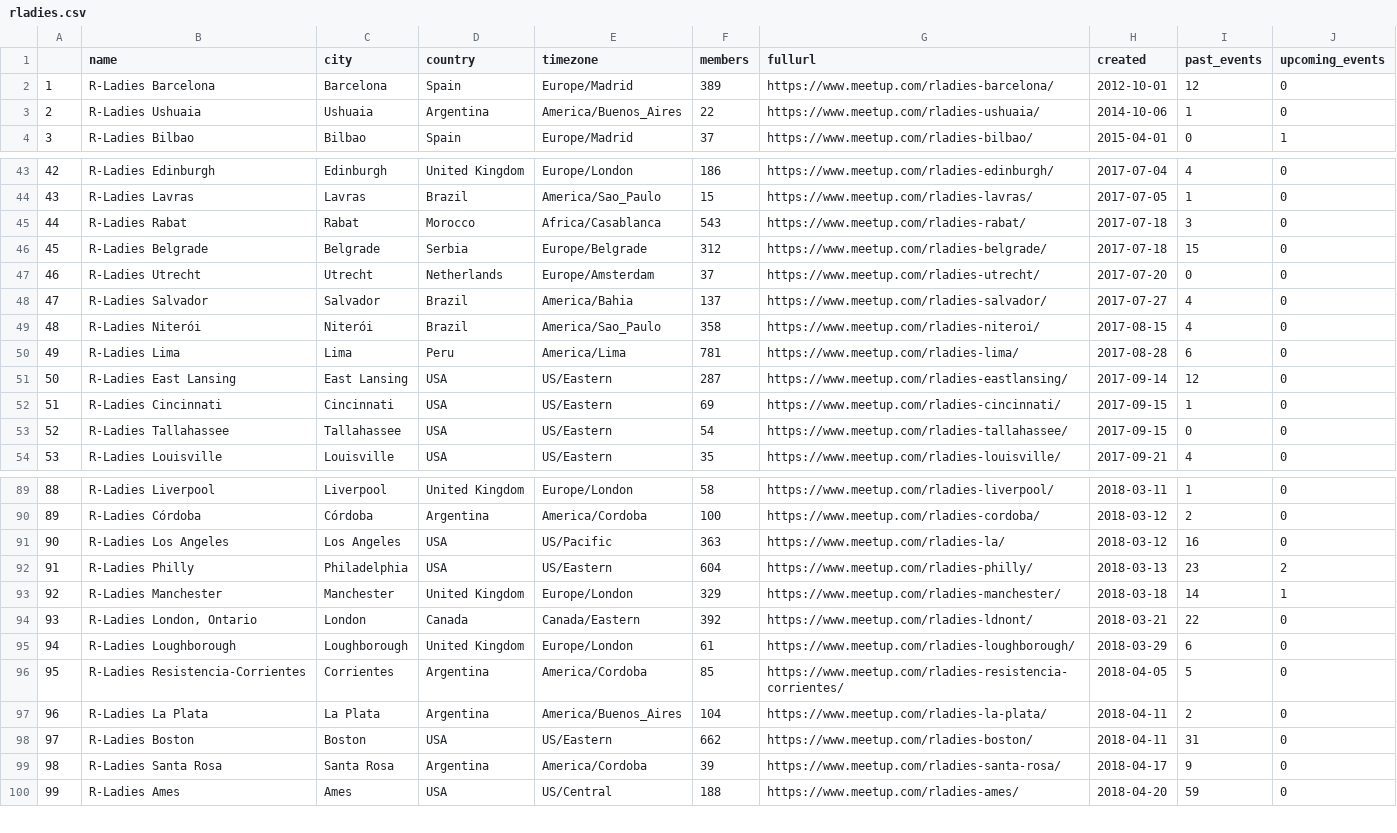
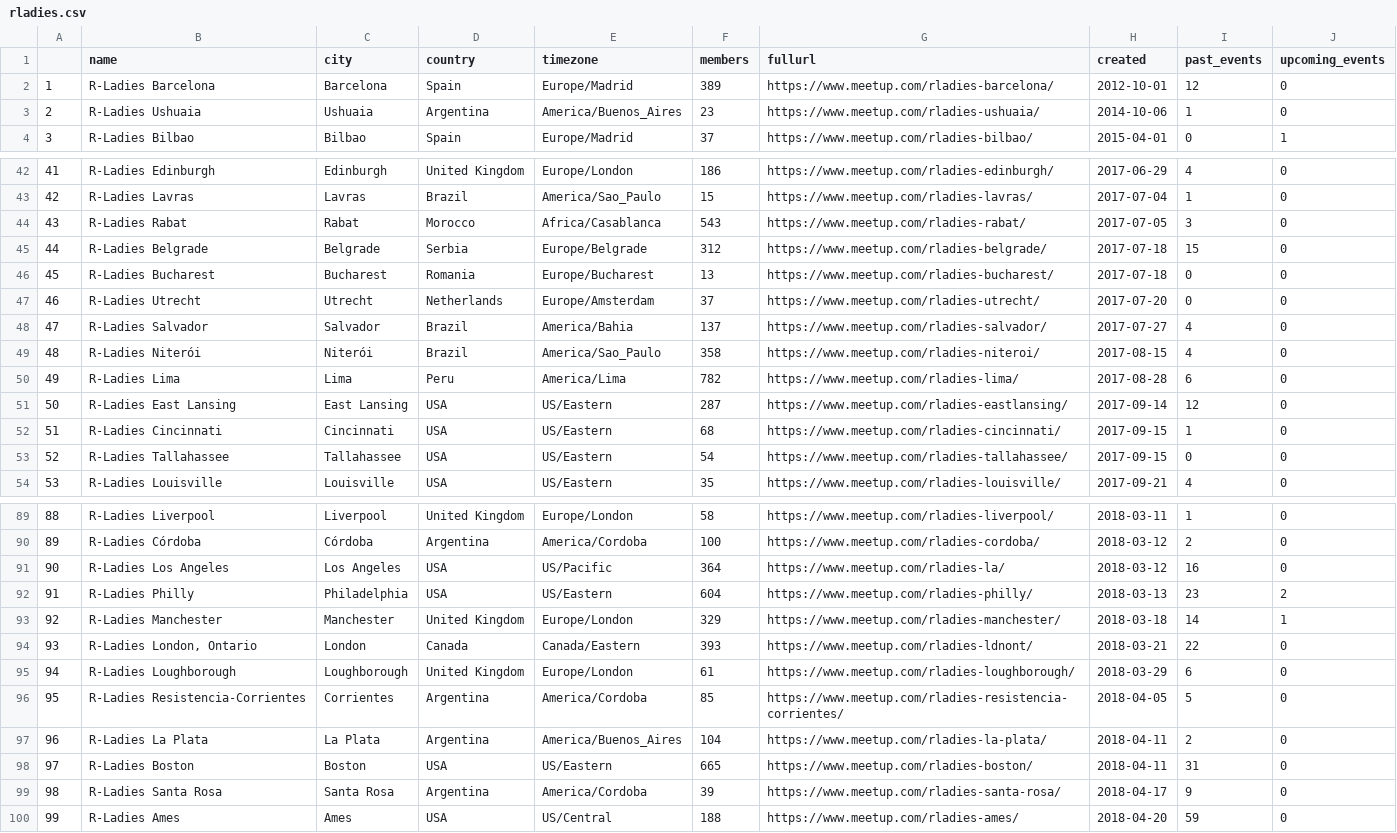
Before and after one commit to benubah/r-community-explorer, a CSV file: docs/data/rladies.csv, drawn as a sheet; only a part is shown, gaps mark what is left out; addresses are those after the commit; the diff covers the shown part only; the diff names each change by its address in the sheet, - before the commit and + after, or states it on an @@ line.

```diff
--- a/docs/data/rladies.csv
+++ b/docs/data/rladies.csv
-F3 (members): 22
+F3 (members): 23
@@ column A renumbered between rows 22 and 77 @@
-H42 (created): 2017-07-04
+H42 (created): 2017-06-29
-H43 (created): 2017-07-05
+H43 (created): 2017-07-04
-H44 (created): 2017-07-18
+H44 (created): 2017-07-05
+row 46: 45 | R-Ladies Bucharest | Bucharest | Romania | Europe/Bucharest | 13 | https://www.meetup.com/rladies-bucharest/ | 2017-07-18 | 0 | 0
-F50 (members): 781
+F50 (members): 782
-F52 (members): 69
+F52 (members): 68
-F91 (members): 363
+F91 (members): 364
-F94 (members): 392
+F94 (members): 393
-F98 (members): 662
+F98 (members): 665
```
Also changed, not shown: 4 added rows, 5 removed rows and 45 edited cells elsewhere in this file, docs/data/rladies_hosts.csv, 2 other files.
